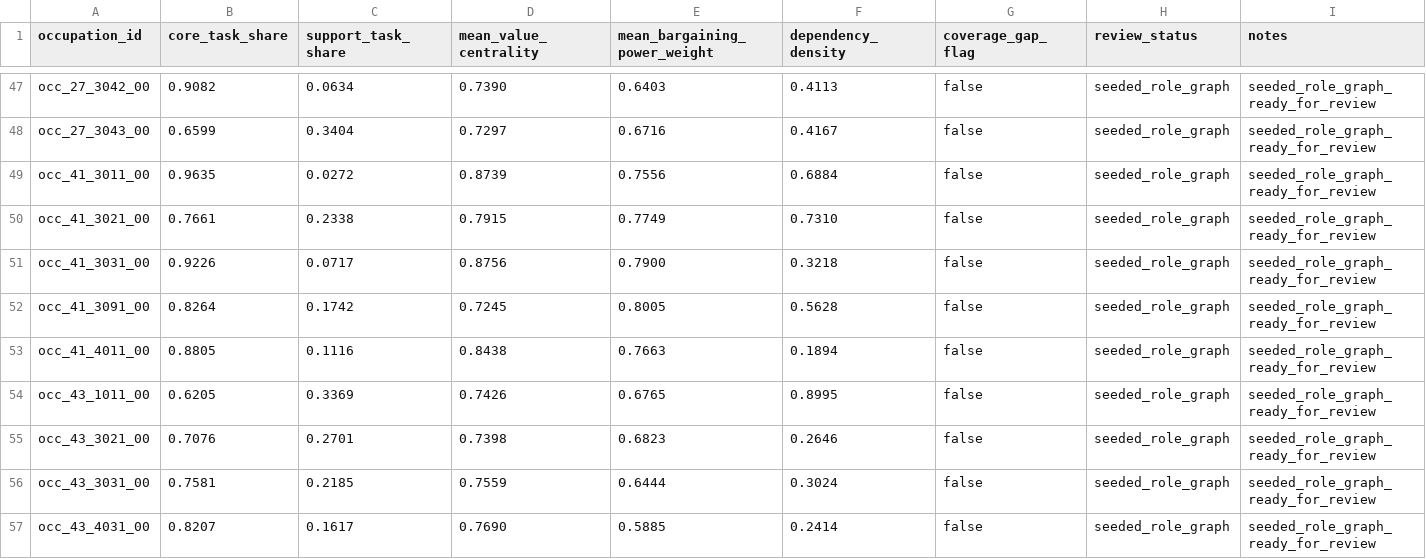
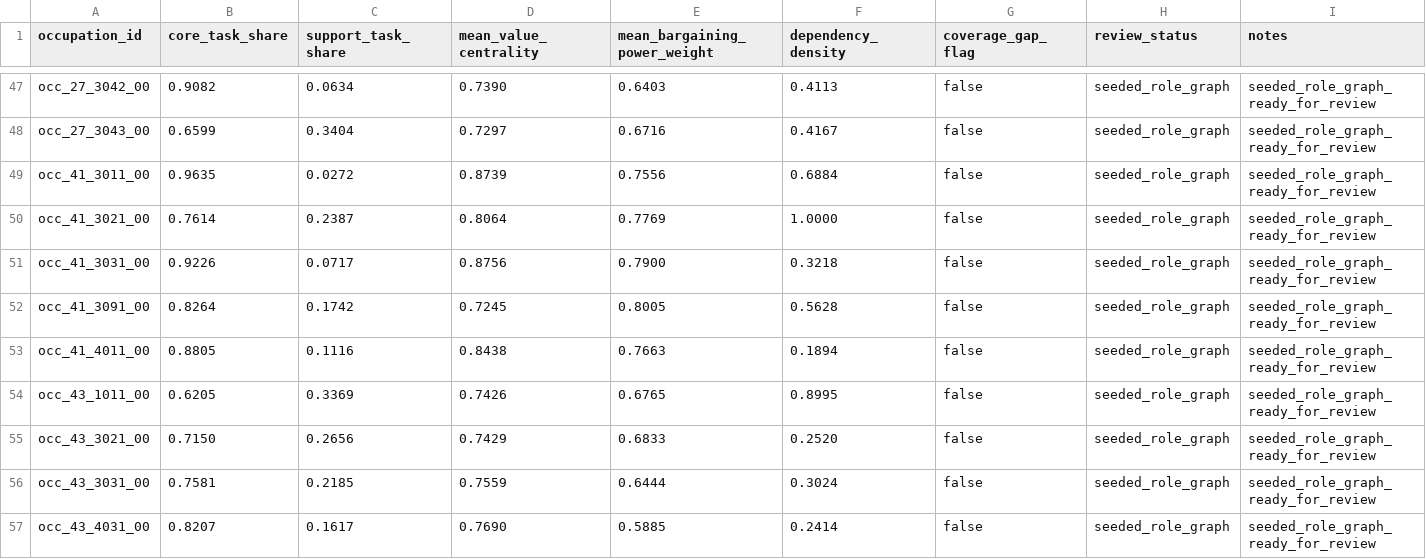
Before and after one commit to wrenthejewels/DLYJ, a CSV file: data/normalized/occupation_task_role_profiles.csv, drawn as a sheet; only a part is shown, gaps mark what is left out; the diff covers the shown part only.

```diff
--- a/data/normalized/occupation_task_role_profiles.csv
+++ b/data/normalized/occupation_task_role_profiles.csv
@@ -49,3 +49,3 @@
 "occ_41_3011_00","0.9635","0.0272","0.8739","0.7556","0.6884","false","seeded_role_graph","seeded_role_graph_ready_for_review"
-"occ_41_3021_00","0.7661","0.2338","0.7915","0.7749","0.7310","false","seeded_role_graph","seeded_role_graph_ready_for_review"
+"occ_41_3021_00","0.7614","0.2387","0.8064","0.7769","1.0000","false","seeded_role_graph","seeded_role_graph_ready_for_review"
 "occ_41_3031_00","0.9226","0.0717","0.8756","0.7900","0.3218","false","seeded_role_graph","seeded_role_graph_ready_for_review"
@@ -54,3 +54,3 @@
 "occ_43_1011_00","0.6205","0.3369","0.7426","0.6765","0.8995","false","seeded_role_graph","seeded_role_graph_ready_for_review"
-"occ_43_3021_00","0.7076","0.2701","0.7398","0.6823","0.2646","false","seeded_role_graph","seeded_role_graph_ready_for_review"
+"occ_43_3021_00","0.7150","0.2656","0.7429","0.6833","0.2520","false","seeded_role_graph","seeded_role_graph_ready_for_review"
 "occ_43_3031_00","0.7581","0.2185","0.7559","0.6444","0.3024","false","seeded_role_graph","seeded_role_graph_ready_for_review"
```
Also changed, not shown: 41 edited cells elsewhere in this file, data/metadata/reviewed_task_exposure_overrides.csv, data/normalized/occupation_role_explanations.csv, 13 other files.
